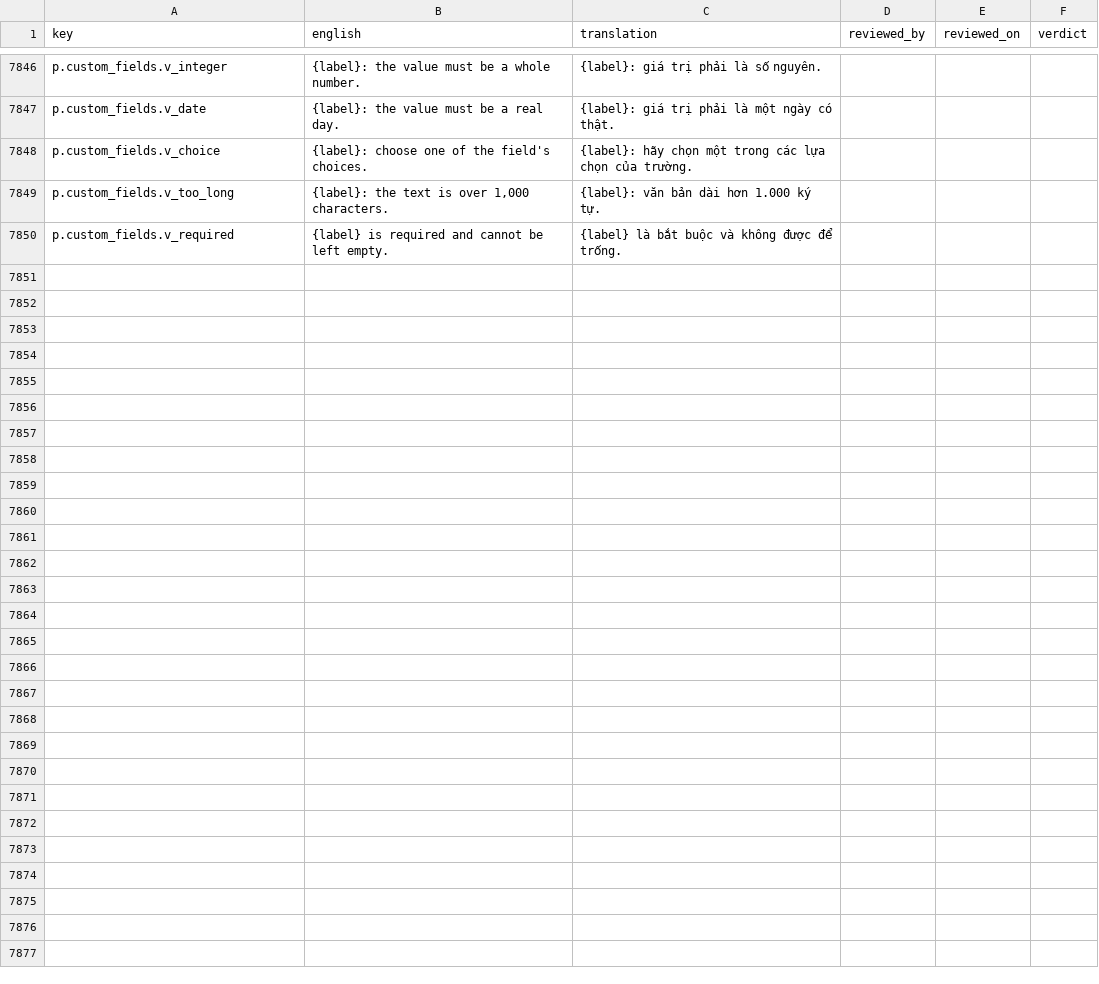
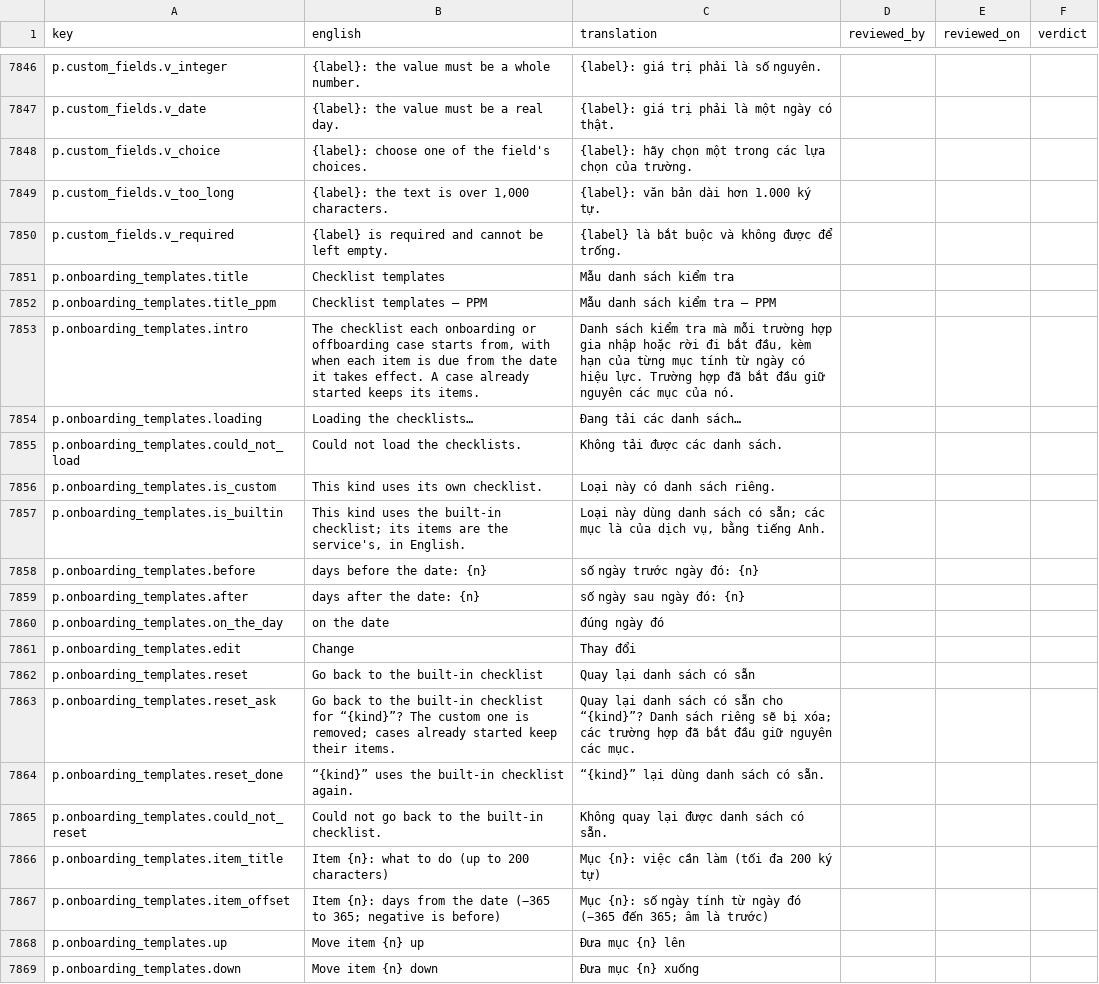
Before and after one commit to project-portfolio-management/project-portfolio-management, a CSV file: governance/translation-reviews/vi-001.csv, drawn as a sheet; only a part is shown, gaps mark what is left out; the diff covers the shown part only; the diff names each change by its address in the sheet, - before the commit and + after, or states it on an @@ line.

```diff
--- a/governance/translation-reviews/vi-001.csv
+++ b/governance/translation-reviews/vi-001.csv
+row 7851: p.onboarding_templates.title | Checklist templates | Mẫu danh sách kiểm tra
+row 7852: p.onboarding_templates.title_ppm | Checklist templates — PPM | Mẫu danh sách kiểm tra — PPM
+row 7853: p.onboarding_templates.intro | The checklist each onboarding or offboarding case starts from, with when each item is due from the date it takes effect. A case already started keeps its items. | Danh sách kiểm tra mà mỗi trường hợp gia nhập hoặc rời đi bắt đầu, kèm hạn của từng mục tính từ ngày có hiệu lực. Trường hợp đã bắt đầu giữ nguyên các mục của nó.
+row 7854: p.onboarding_templates.loading | Loading the checklists… | Đang tải các danh sách…
+row 7855: p.onboarding_templates.could_not_load | Could not load the checklists. | Không tải được các danh sách.
+row 7856: p.onboarding_templates.is_custom | This kind uses its own checklist. | Loại này có danh sách riêng.
+row 7857: p.onboarding_templates.is_builtin | This kind uses the built-in checklist; its items are the service's, in English. | Loại này dùng danh sách có sẵn; các mục là của dịch vụ, bằng tiếng Anh.
+row 7858: p.onboarding_templates.before | days before the date: {n} | số ngày trước ngày đó: {n}
+row 7859: p.onboarding_templates.after | days after the date: {n} | số ngày sau ngày đó: {n}
+row 7860: p.onboarding_templates.on_the_day | on the date | đúng ngày đó
+row 7861: p.onboarding_templates.edit | Change | Thay đổi
+row 7862: p.onboarding_templates.reset | Go back to the built-in checklist | Quay lại danh sách có sẵn
+row 7863: p.onboarding_templates.reset_ask | Go back to the built-in checklist for “{kind}”? The custom one is removed; cases already started keep their items. | Quay lại danh sách có sẵn cho “{kind}”? Danh sách riêng sẽ bị xóa; các trường hợp đã bắt đầu giữ nguyên các mục.
+row 7864: p.onboarding_templates.reset_done | “{kind}” uses the built-in checklist again. | “{kind}” lại dùng danh sách có sẵn.
+row 7865: p.onboarding_templates.could_not_reset | Could not go back to the built-in checklist. | Không quay lại được danh sách có sẵn.
+row 7866: p.onboarding_templates.item_title | Item {n}: what to do (up to 200 characters) | Mục {n}: việc cần làm (tối đa 200 ký tự)
+row 7867: p.onboarding_templates.item_offset | Item {n}: days from the date (−365 to 365; negative is before) | Mục {n}: số ngày tính từ ngày đó (−365 đến 365; âm là trước)
+row 7868: p.onboarding_templates.up | Move item {n} up | Đưa mục {n} lên
+row 7869: p.onboarding_templates.down | Move item {n} down | Đưa mục {n} xuống
```
Also changed, not shown: 10 added rows elsewhere in this file, governance/translation-reviews/ar-001.csv, governance/translation-reviews/de-001.csv, 43 other files.
